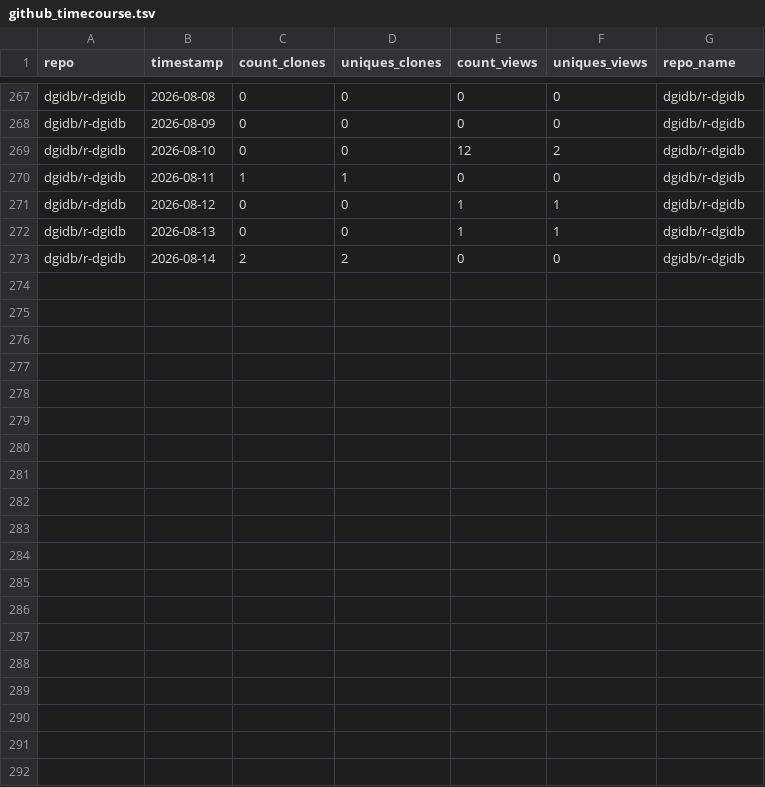
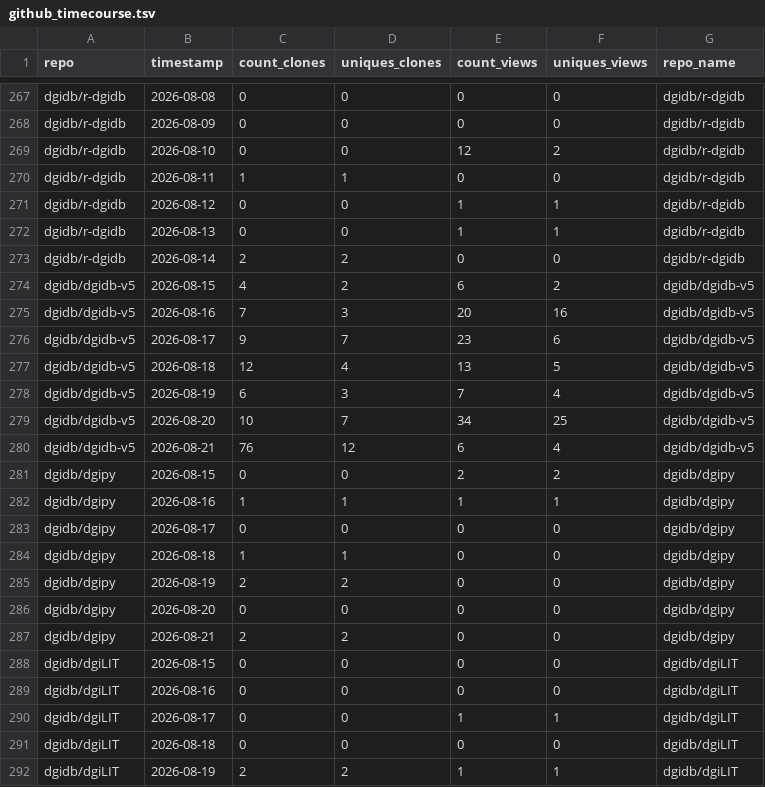
Before and after one commit to acoffman/dgidb-metricminer, a TSV file: metricminer_data/github/github_timecourse.tsv, drawn as a sheet; only a part is shown, gaps mark what is left out; the diff covers the shown part only; the diff names each change by its address in the sheet, - before the commit and + after, or states it on an @@ line.

```diff
--- a/metricminer_data/github/github_timecourse.tsv
+++ b/metricminer_data/github/github_timecourse.tsv
+row 274: dgidb/dgidb-v5 | 2026-08-15 | 4 | 2 | 6 | 2 | dgidb/dgidb-v5
+row 275: dgidb/dgidb-v5 | 2026-08-16 | 7 | 3 | 20 | 16 | dgidb/dgidb-v5
+row 276: dgidb/dgidb-v5 | 2026-08-17 | 9 | 7 | 23 | 6 | dgidb/dgidb-v5
+row 277: dgidb/dgidb-v5 | 2026-08-18 | 12 | 4 | 13 | 5 | dgidb/dgidb-v5
+row 278: dgidb/dgidb-v5 | 2026-08-19 | 6 | 3 | 7 | 4 | dgidb/dgidb-v5
+row 279: dgidb/dgidb-v5 | 2026-08-20 | 10 | 7 | 34 | 25 | dgidb/dgidb-v5
+row 280: dgidb/dgidb-v5 | 2026-08-21 | 76 | 12 | 6 | 4 | dgidb/dgidb-v5
+row 281: dgidb/dgipy | 2026-08-15 | 0 | 0 | 2 | 2 | dgidb/dgipy
+row 282: dgidb/dgipy | 2026-08-16 | 1 | 1 | 1 | 1 | dgidb/dgipy
+row 283: dgidb/dgipy | 2026-08-17 | 0 | 0 | 0 | 0 | dgidb/dgipy
+row 284: dgidb/dgipy | 2026-08-18 | 1 | 1 | 0 | 0 | dgidb/dgipy
+row 285: dgidb/dgipy | 2026-08-19 | 2 | 2 | 0 | 0 | dgidb/dgipy
+row 286: dgidb/dgipy | 2026-08-20 | 0 | 0 | 0 | 0 | dgidb/dgipy
+row 287: dgidb/dgipy | 2026-08-21 | 2 | 2 | 0 | 0 | dgidb/dgipy
+row 288: dgidb/dgiLIT | 2026-08-15 | 0 | 0 | 0 | 0 | dgidb/dgiLIT
+row 289: dgidb/dgiLIT | 2026-08-16 | 0 | 0 | 0 | 0 | dgidb/dgiLIT
+row 290: dgidb/dgiLIT | 2026-08-17 | 0 | 0 | 1 | 1 | dgidb/dgiLIT
+row 291: dgidb/dgiLIT | 2026-08-18 | 0 | 0 | 0 | 0 | dgidb/dgiLIT
+row 292: dgidb/dgiLIT | 2026-08-19 | 2 | 2 | 1 | 1 | dgidb/dgiLIT
```
Also changed, not shown: 9 added rows elsewhere in this file, metricminer_data/github/github.tsv.
